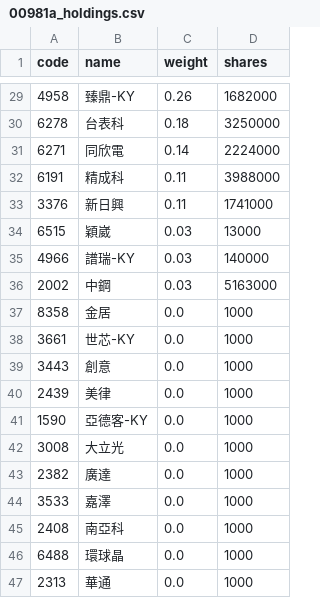
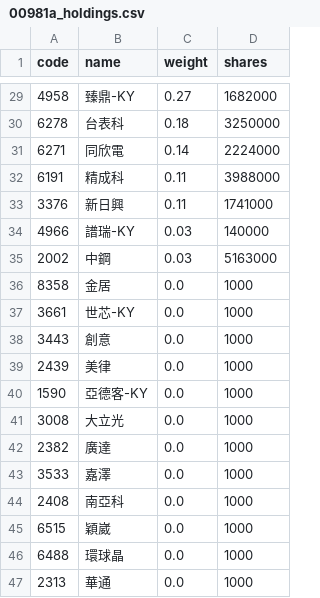
Before and after one commit to eceeff/etf_bot_for00981a, a CSV file: 00981a_holdings.csv, drawn as a sheet; only a part is shown, gaps mark what is left out; the diff covers the shown part only.

```diff
--- a/00981a_holdings.csv
+++ b/00981a_holdings.csv
@@ -29,2 +29,2 @@ code,name,weight,shares
-4958,臻鼎-KY,0.26,1682000
+4958,臻鼎-KY,0.27,1682000
 6278,台表科,0.18,3250000
@@ -33,3 +33,2 @@ code,name,weight,shares
 3376,新日興,0.11,1741000
-6515,穎崴,0.03,13000
 4966,譜瑞-KY,0.03,140000
@@ -45,2 +44,3 @@ code,name,weight,shares
 2408,南亞科,0.0,1000
+6515,穎崴,0.0,1000
 6488,環球晶,0.0,1000
```
Also changed, not shown: 5 added rows, 5 removed rows and 23 edited cells elsewhere in this file.
